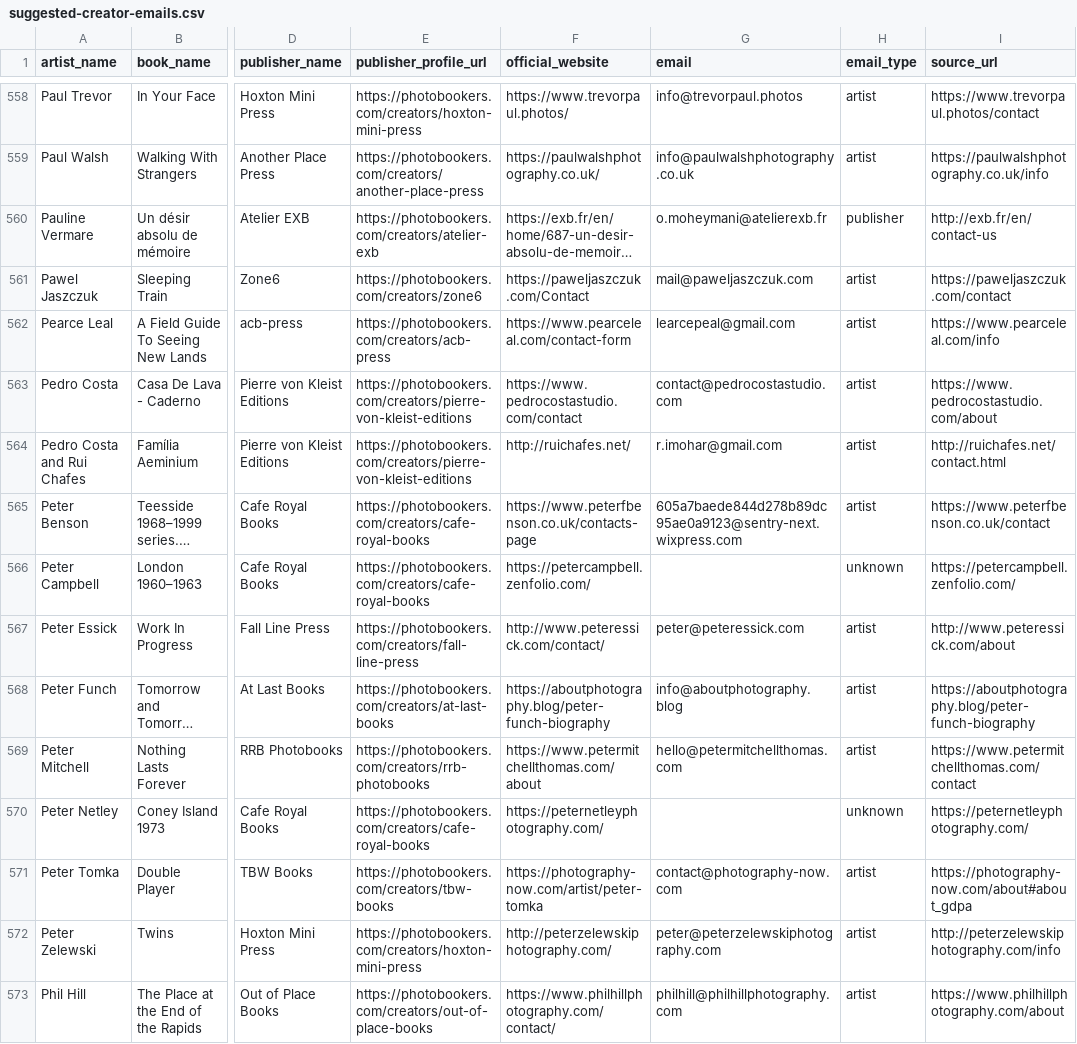
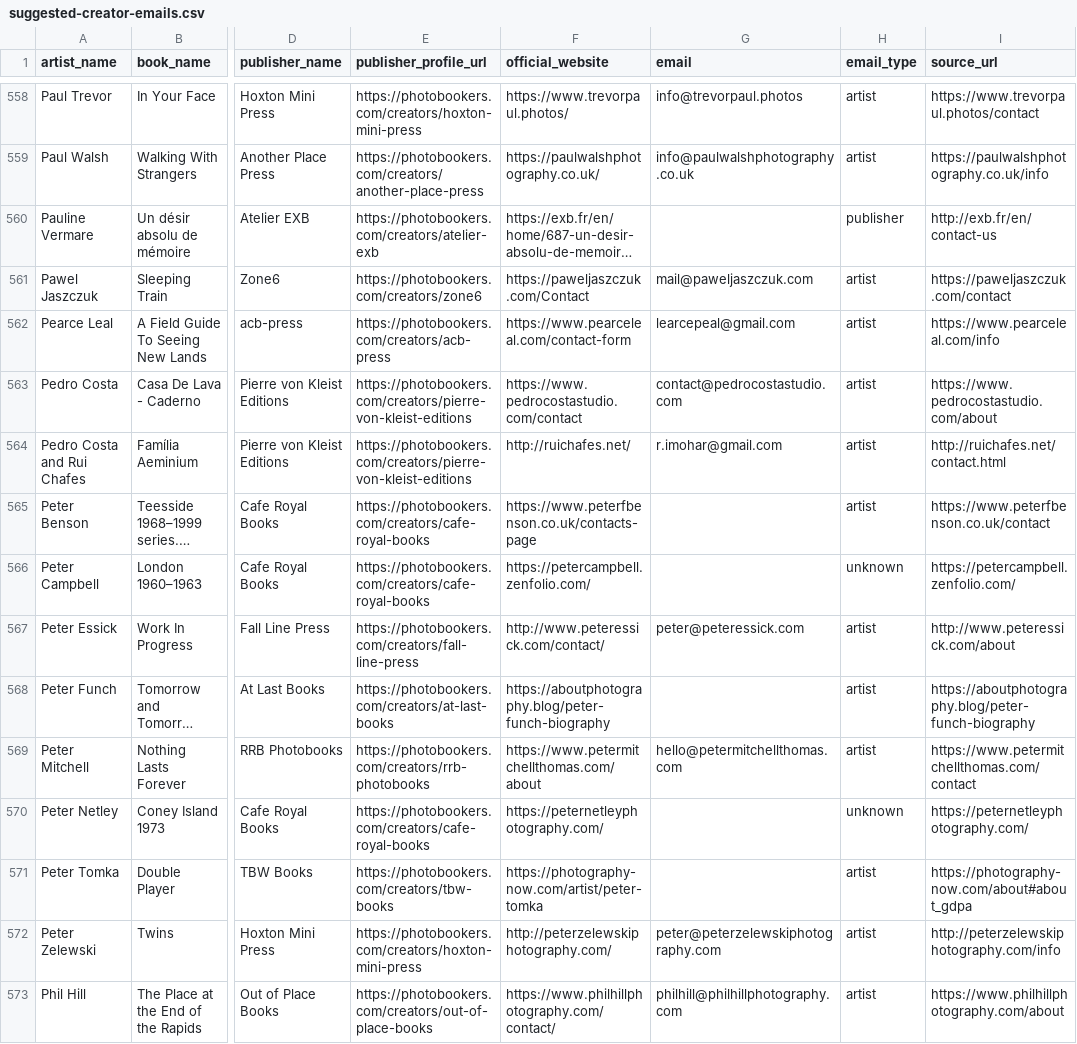
Before and after one commit to eannafreeney/photobookers, a CSV file: tmp/suggested-creator-emails.csv, drawn as a sheet; only a part is shown, gaps mark what is left out; long unchanged cells end in …; the diff covers the shown part only; the diff names each change by its address in the sheet, - before the commit and + after, or states it on an @@ line.

```diff
--- a/tmp/suggested-creator-emails.csv
+++ b/tmp/suggested-creator-emails.csv
-G560 (email): o.moheymani@atelierexb.fr
+G560 (email): (empty)
-G565 (email): 605a7baede844d278b89dc95ae0a9123@sentry-next.wixpress.com
+G565 (email): (empty)
-G568 (email): info@aboutphotography.blog
+G568 (email): (empty)
-G571 (email): contact@photography-now.com
+G571 (email): (empty)
```
Also changed, not shown: 117 edited cells elsewhere in this file, 9 other files.
